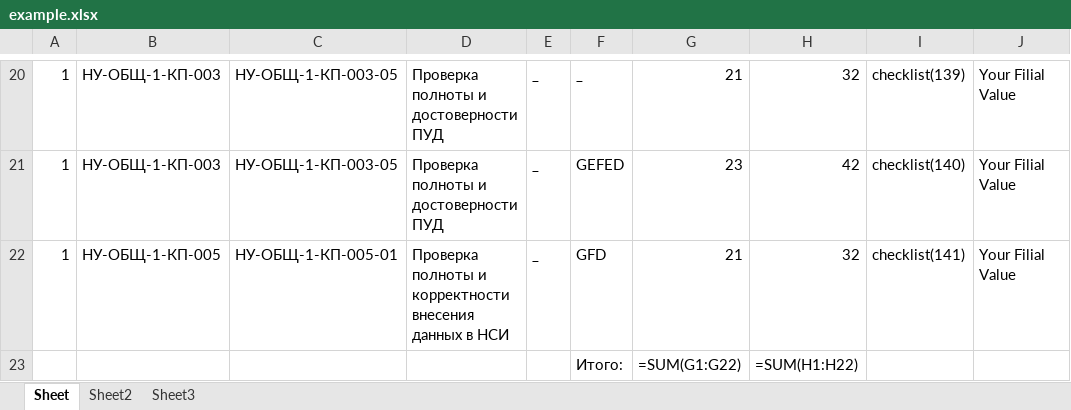
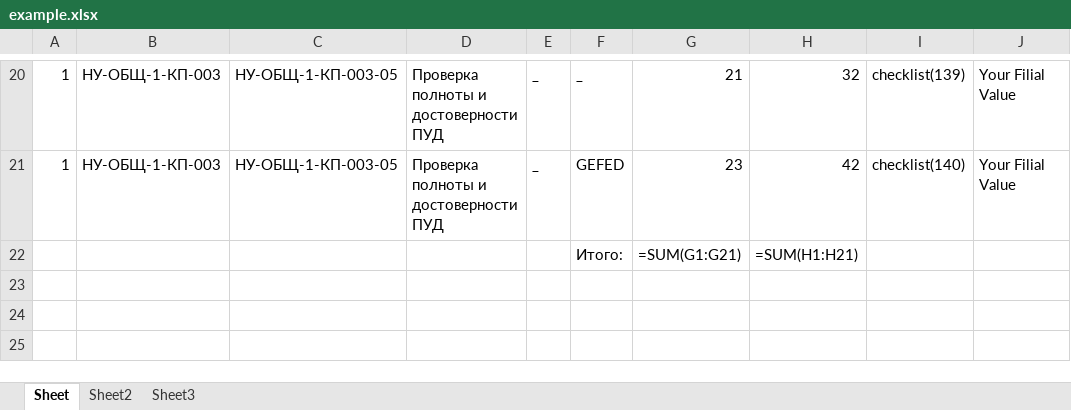
Before and after one commit to ivanzuevvv/pythonProjectExcel22New1AnotherOneDocker, an Excel workbook: excelanalog/example.xlsx, sheet Sheet, drawn as a sheet; only a part is shown, gaps mark what is left out; values as stored, in another font and other column widths than the file's, no borders; formulas without a stored value are shown as written; removed rows and columns are numbered as before the commit, all else as after; the diff names each change by its address in the sheet, - before the commit and + after, or states it on an @@ line.

```diff
--- a/excelanalog/example.xlsx (sheet Sheet)
+++ b/excelanalog/example.xlsx (sheet Sheet)
-row 22: 1 | НУ-ОБЩ-1-КП-005 | НУ-ОБЩ-1-КП-005-01 | Проверка полноты и корректности внесения данных в НСИ | _ | GFD | 21 | 32 | checklist(141) | Your Filial Value
-G22: =SUM(G1:G22)
+G22: =SUM(G1:G21)
-H22: =SUM(H1:H22)
+H22: =SUM(H1:H21)
```
Also changed, not shown: sheet Sheet3, sheet Sheet2, 1 other file.
